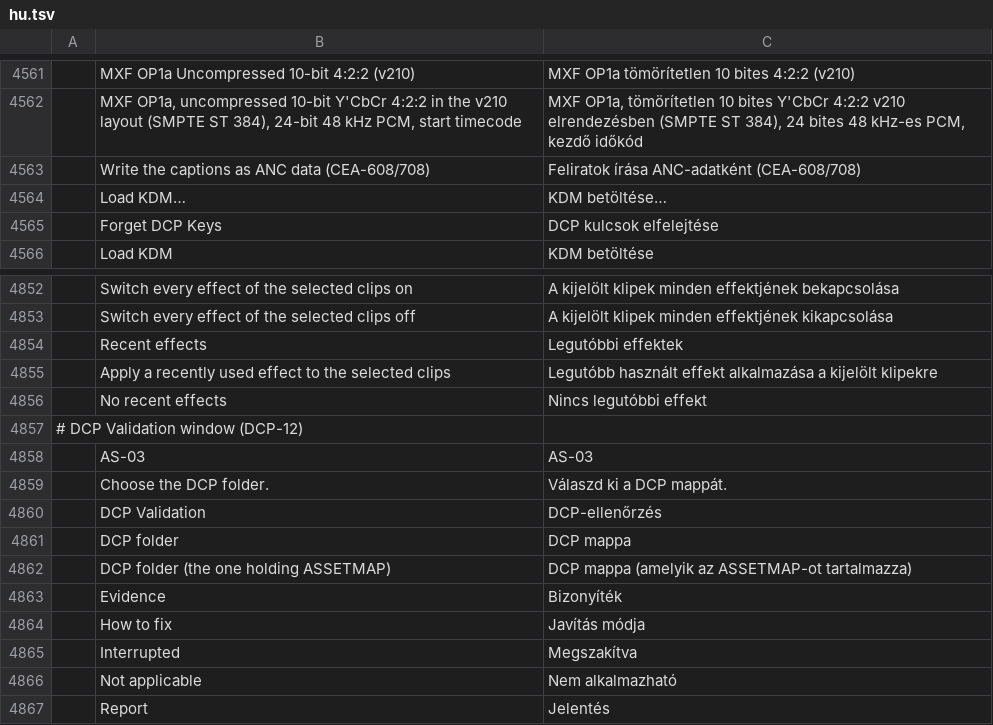
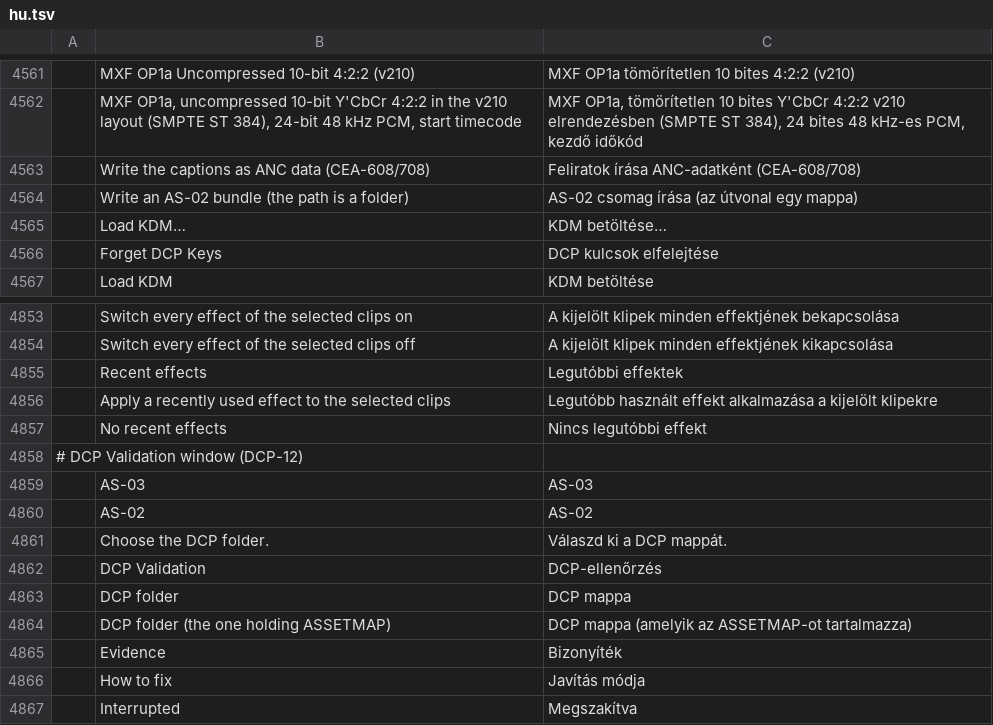
Before and after one commit to ubuntuokos/CinemaFundArchitecture4, a TSV file: i18n/hu.tsv, drawn as a sheet; only a part is shown, gaps mark what is left out; the shorter side is filled out with more unchanged rows; the diff names each change by its address in the sheet, - before the commit and + after, or states it on an @@ line.

```diff
--- a/i18n/hu.tsv
+++ b/i18n/hu.tsv
+row 4564:  | Write an AS-02 bundle (the path is a folder) | AS-02 csomag írása (az útvonal egy mappa)
+row 4860:  | AS-02 | AS-02
```
Also changed, not shown: 9 other files.
